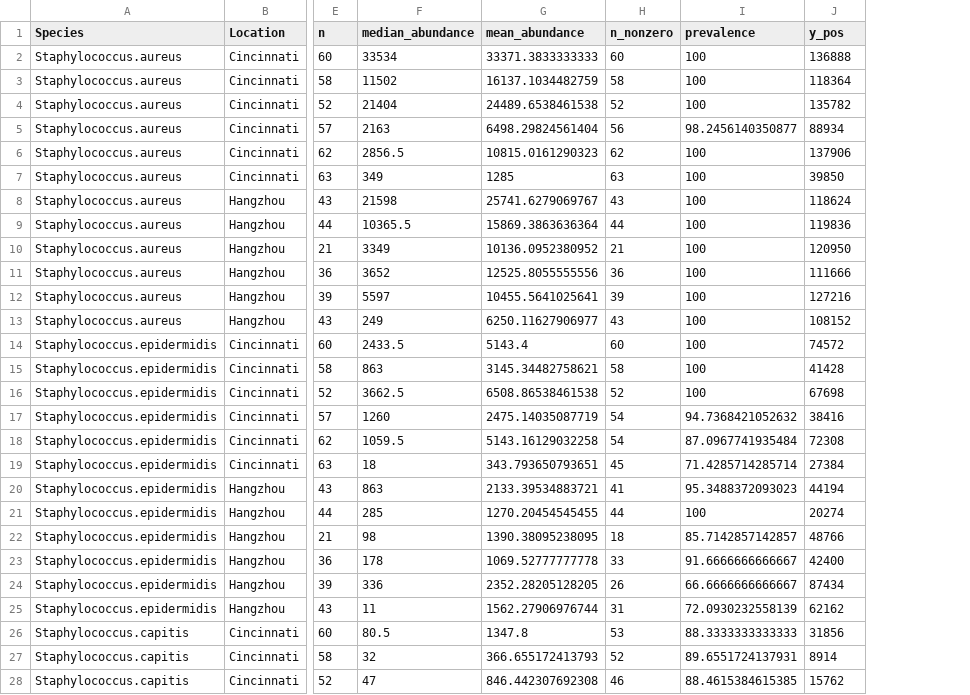
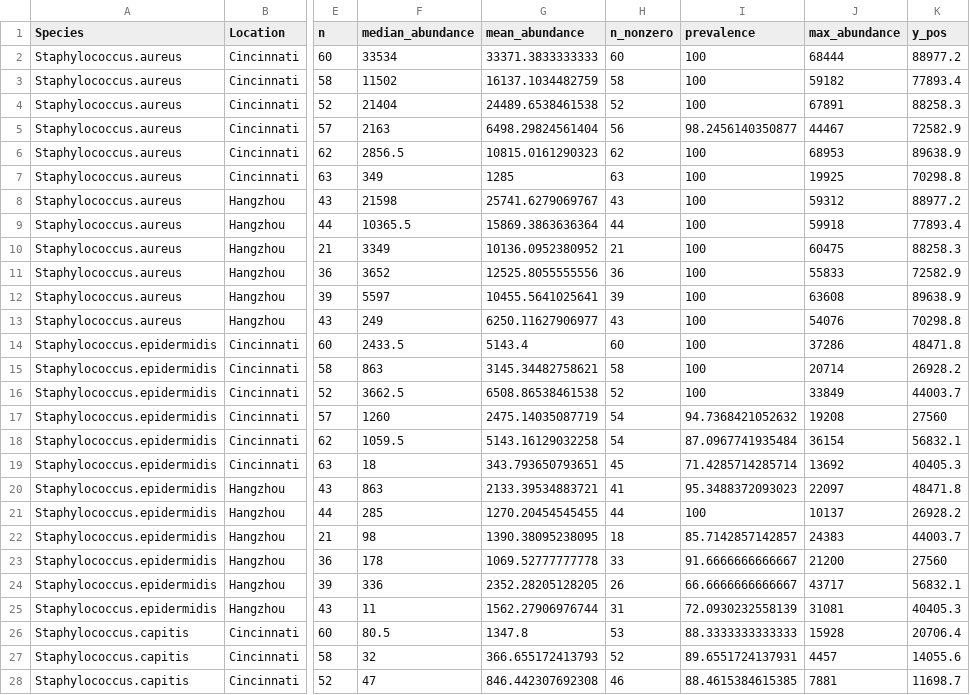
Before and after one commit to haslamdb/ZCH_UCMC_Manuscript, a CSV file: python_scripts/revision_figures/Staphylococcus_species_sample_counts.csv, drawn as a sheet; only a part is shown, gaps mark what is left out; addresses are those after the commit; the diff covers the shown part only; the diff names each change by its address in the sheet, - before the commit and + after, or states it on an @@ line.

```diff
--- a/python_scripts/revision_figures/Staphylococcus_species_sample_counts.csv
+++ b/python_scripts/revision_figures/Staphylococcus_species_sample_counts.csv
+column J (max_abundance), rows 2-28: 68444 | 59182 | 67891 | 44467 | 68953 | 19925 | 59312 | 59918 | 60475 | 55833 | 63608 | 54076 | 37286 | 20714 | 33849 | 19208 | 36154 | 13692 | 22097 | 10137 | 24383 | 21200 | 43717 | 31081 | 15928 | 4457 | 7881
-K2 (y_pos): 136888
+K2 (y_pos): 88977.2
-K3 (y_pos): 118364
+K3 (y_pos): 77893.4
-K4 (y_pos): 135782
+K4 (y_pos): 88258.3
-K5 (y_pos): 88934
+K5 (y_pos): 72582.9
-K6 (y_pos): 137906
+K6 (y_pos): 89638.9
-K7 (y_pos): 39850
+K7 (y_pos): 70298.8
-K8 (y_pos): 118624
+K8 (y_pos): 88977.2
-K9 (y_pos): 119836
+K9 (y_pos): 77893.4
-K10 (y_pos): 120950
+K10 (y_pos): 88258.3
-K11 (y_pos): 111666
+K11 (y_pos): 72582.9
-K12 (y_pos): 127216
+K12 (y_pos): 89638.9
-K13 (y_pos): 108152
+K13 (y_pos): 70298.8
-K14 (y_pos): 74572
+K14 (y_pos): 48471.8
-K15 (y_pos): 41428
+K15 (y_pos): 26928.2
-K16 (y_pos): 67698
+K16 (y_pos): 44003.7
-K17 (y_pos): 38416
+K17 (y_pos): 27560
-K18 (y_pos): 72308
+K18 (y_pos): 56832.1
-K19 (y_pos): 27384
+K19 (y_pos): 40405.3
-K20 (y_pos): 44194
+K20 (y_pos): 48471.8
-K21 (y_pos): 20274
+K21 (y_pos): 26928.2
-K22 (y_pos): 48766
+K22 (y_pos): 44003.7
-K23 (y_pos): 42400
+K23 (y_pos): 27560
-K24 (y_pos): 87434
+K24 (y_pos): 56832.1
-K25 (y_pos): 62162
+K25 (y_pos): 40405.3
-K26 (y_pos): 31856
+K26 (y_pos): 20706.4
-K27 (y_pos): 8914
+K27 (y_pos): 14055.6
-K28 (y_pos): 15762
+K28 (y_pos): 11698.7
```
Also changed, not shown: 45 edited cells elsewhere in this file, python_scripts/revision_figures/Staphylococcus_species_pvalues.csv, 8 other files.
